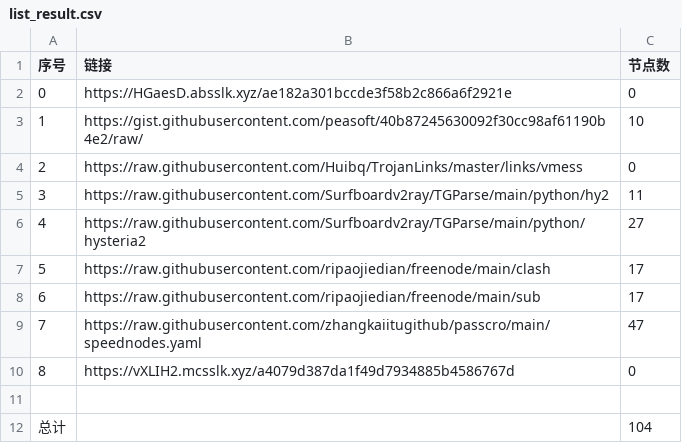
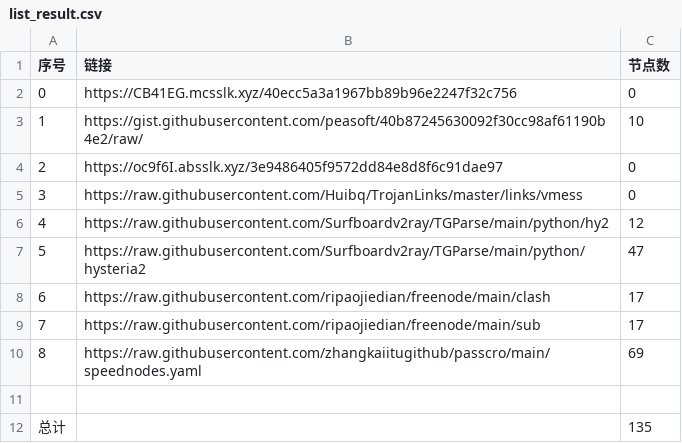
Before and after one commit to hahahahalipoterr/NoMoreWalls, a CSV file: list_result.csv, drawn as a sheet; removed rows and columns are numbered as before the commit, all else as after; the diff names each change by its address in the sheet, - before the commit and + after, or states it on an @@ line.

```diff
--- a/list_result.csv
+++ b/list_result.csv
-B2 (链接): https://HGaesD.absslk.xyz/ae182a301bccde3f58b2c866a6f2921e
+B2 (链接): https://CB41EG.mcsslk.xyz/40ecc5a3a1967bb89b96e2247f32c756
+row 4: 2 | https://oc9f6I.absslk.xyz/3e9486405f9572dd84e8d8f6c91dae97 | 0
@@ column A (序号) renumbered between rows 5 and 10 @@
-C6 (节点数): 11
+C6 (节点数): 12
-C7 (节点数): 27
+C7 (节点数): 47
-C10 (节点数): 47
+C10 (节点数): 69
-row 10: 8 | https://vXLIH2.mcsslk.xyz/a4079d387da1f49d7934885b4586767d | 0
-C12 (节点数): 104
+C12 (节点数): 135
```
Also changed, not shown: 22 other files.
